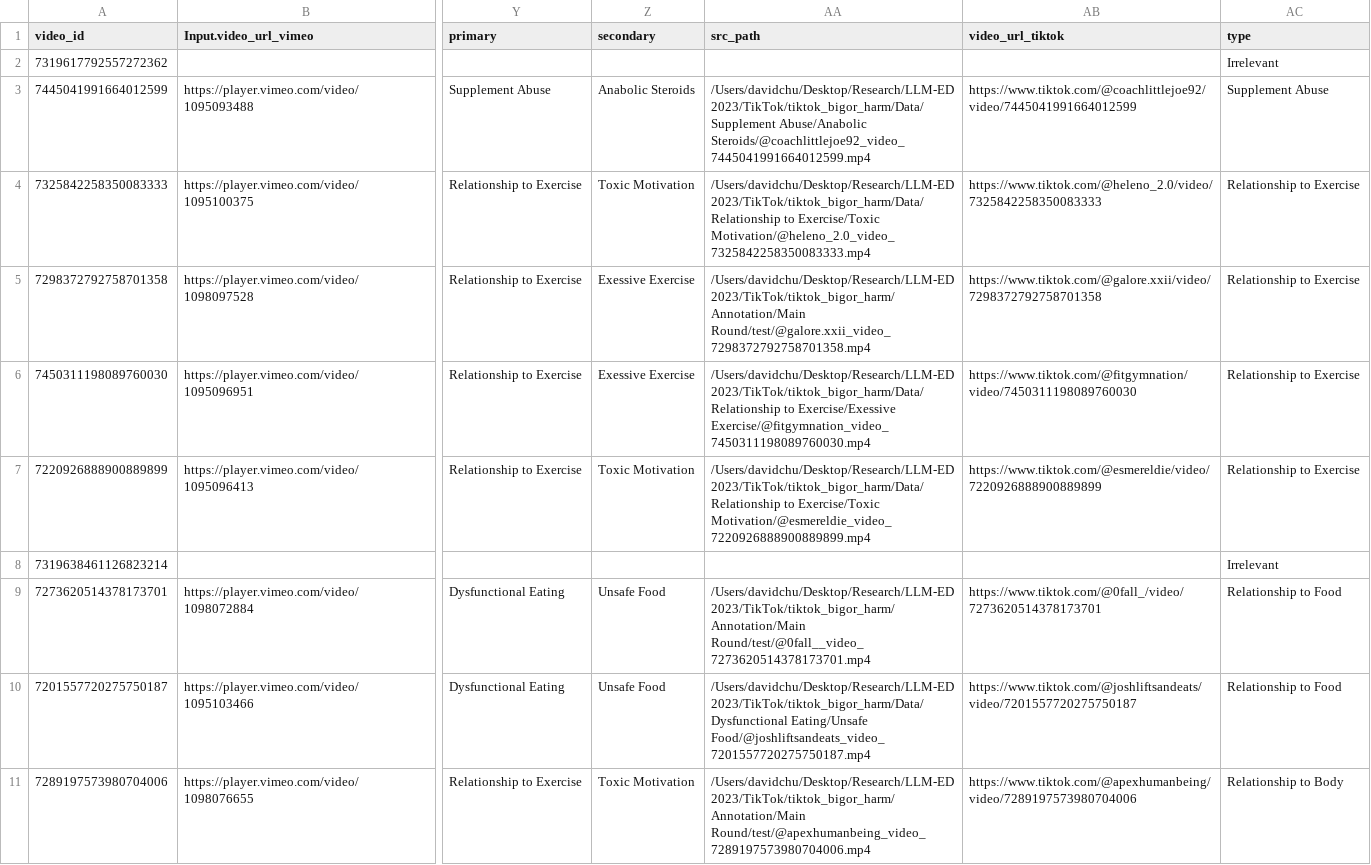
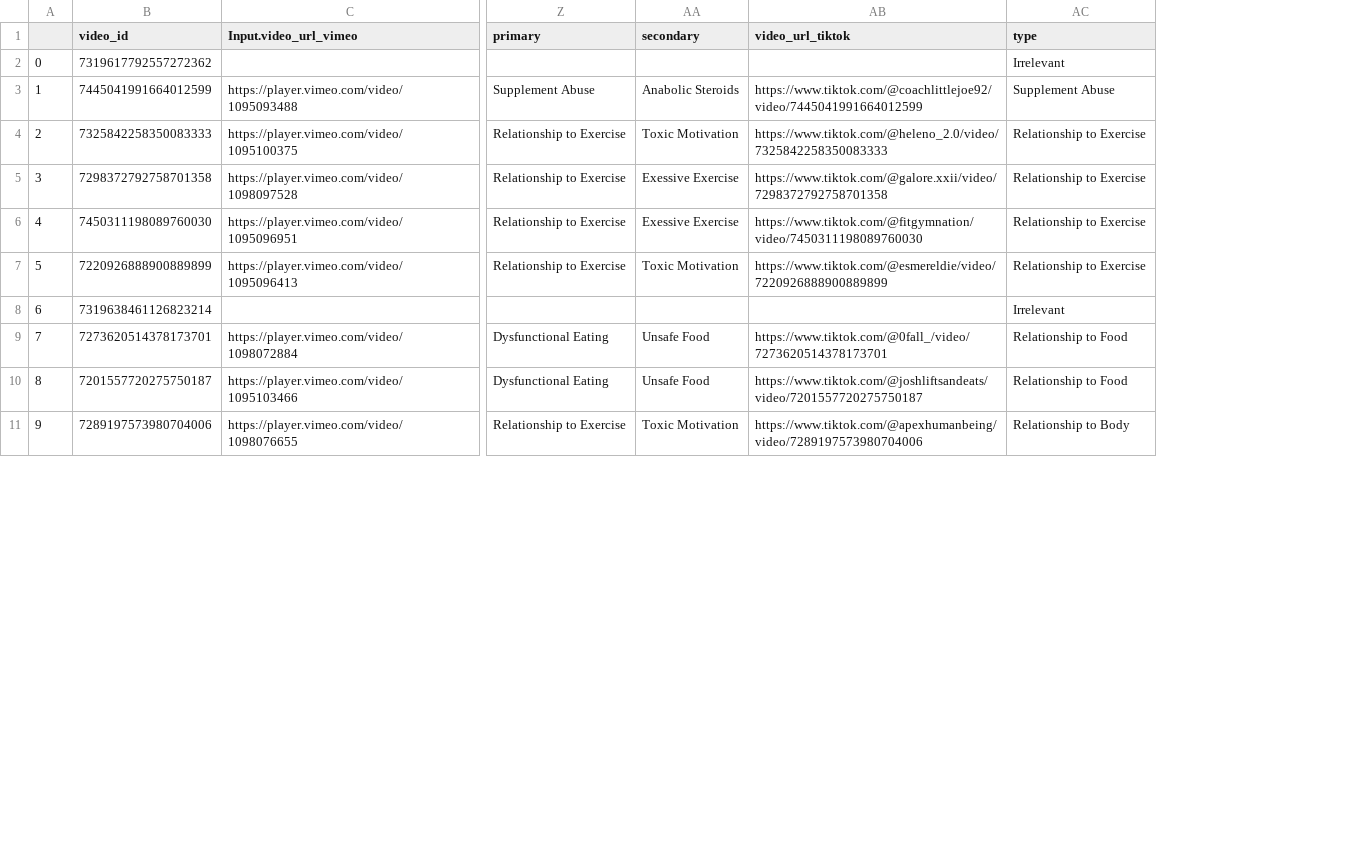
Before and after one commit to Kshitijpawar/BigTok, a CSV file: all_sample.csv, drawn as a sheet; only a part is shown, gaps mark what is left out; removed rows and columns are numbered as before the commit, all else as after; the diff names each change by its address in the sheet, - before the commit and + after, or states it on an @@ line.

Commit message:
change csv

```diff
--- a/all_sample.csv
+++ b/all_sample.csv
+column A, rows 2-11: 0 | 1 | 2 | 3 | 4 | 5 | 6 | 7 | 8 | 9
-column AA (src_path), rows 3-11: /Users/davidchu/Desktop/Research/LLM-ED 2023/TikTok/tiktok_bigor_harm/Data/Supplement Abuse/Anabolic Steroids/@coachlittlejoe92_video_7445041991664012599.mp4 | /Users/davidchu/Desktop/Research/LLM-ED 2023/TikTok/tiktok_bigor_harm/Data/Relationship to Exercise/Toxic Motivation/@heleno_2.0_video_7325842258350083333.mp4 | /Users/davidchu/Desktop/Research/LLM-ED 2023/TikTok/tiktok_bigor_harm/Annotation/Main Round/test/@galore.xxii_video_7298372792758701358.mp4 | /Users/davidchu/Desktop/Research/LLM-ED 2023/TikTok/tiktok_bigor_harm/Data/Relationship to Exercise/Exessive Exercise/@fitgymnation_video_7450311198089760030.mp4 | /Users/davidchu/Desktop/Research/LLM-ED 2023/TikTok/tiktok_bigor_harm/Data/Relationship to Exercise/Toxic Motivation/@esmereldie_video_7220926888900889899.mp4 |  | /Users/davidchu/Desktop/Research/LLM-ED 2023/TikTok/tiktok_bigor_harm/Annotation/Main Round/test/@0fall__video_7273620514378173701.mp4 | /Users/davidchu/Desktop/Research/LLM-ED 2023/TikTok/tiktok_bigor_harm/Data/Dysfunctional Eating/Unsafe Food/@joshliftsandeats_video_7201557720275750187.mp4 | /Users/davidchu/Desktop/Research/LLM-ED 2023/TikTok/tiktok_bigor_harm/Annotation/Main Round/test/@apexhumanbeing_video_7289197573980704006.mp4
```
